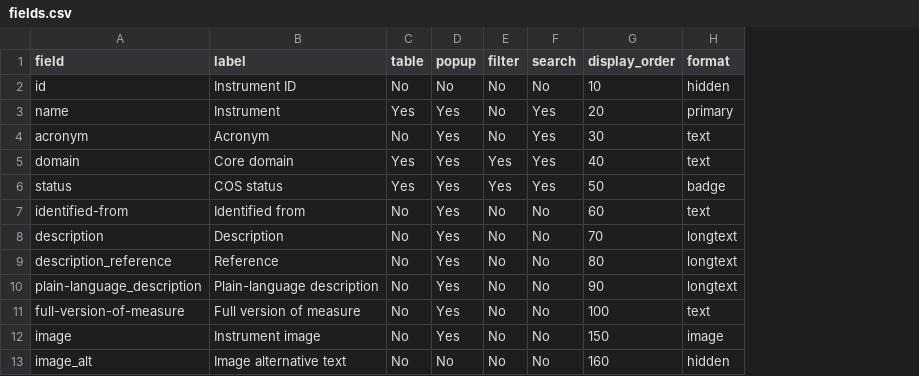
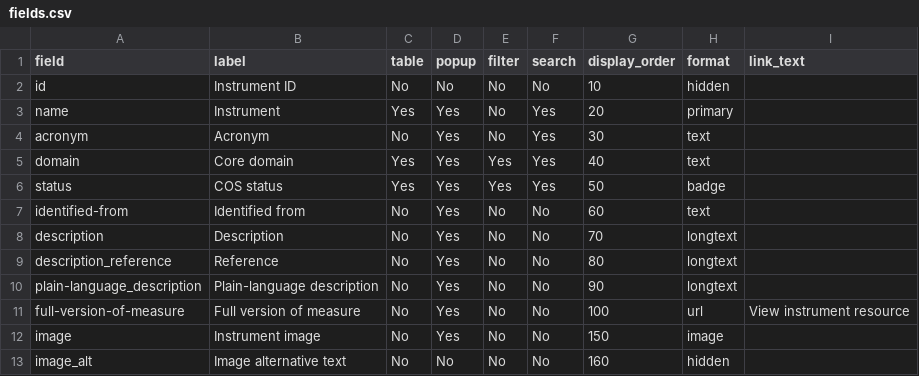
Before and after one commit to SeanFTPatterson/SAH-HOPE-Instrument-Database, a CSV file: data/fields.csv, drawn as a sheet; the diff names each change by its address in the sheet, - before the commit and + after, or states it on an @@ line.

```diff
--- a/data/fields.csv
+++ b/data/fields.csv
+column I (link_text), row 11: View instrument resource
-H11 (format): text
+H11 (format): url
```
Also changed, not shown: data/instruments.csv, 3 other files.
